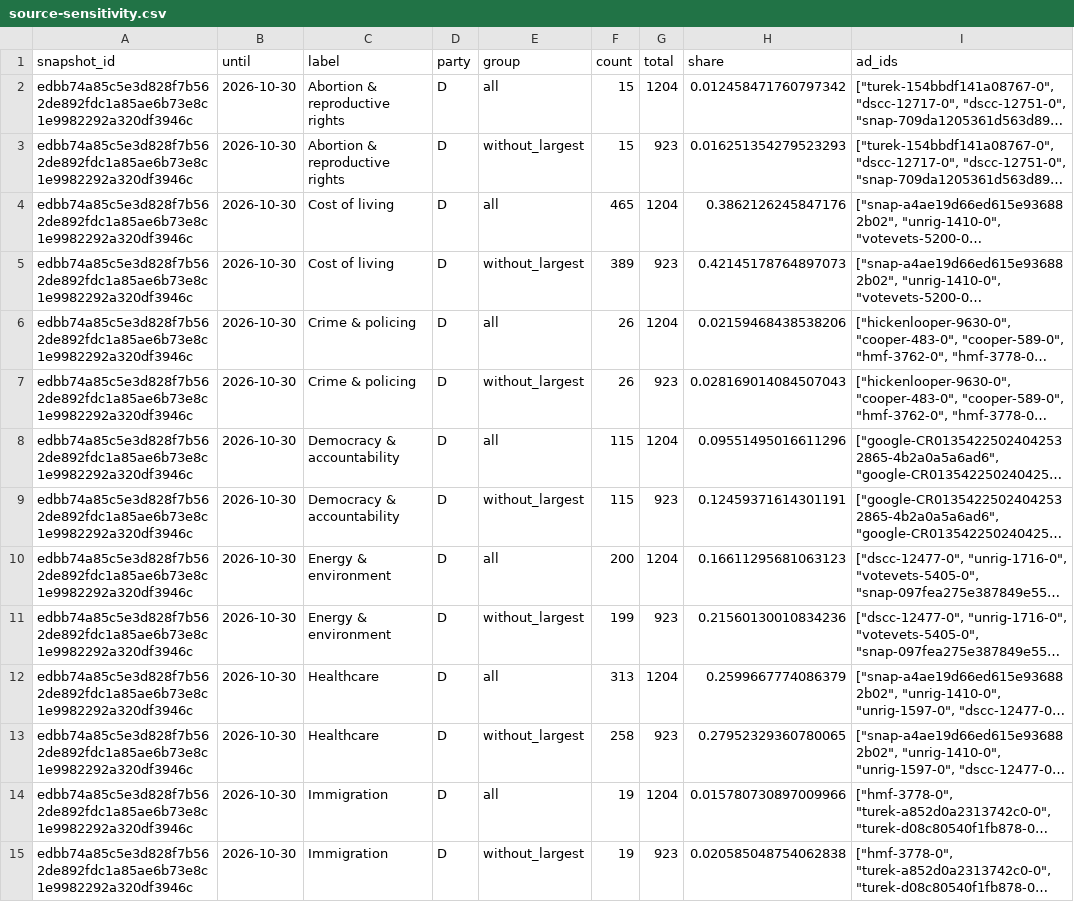
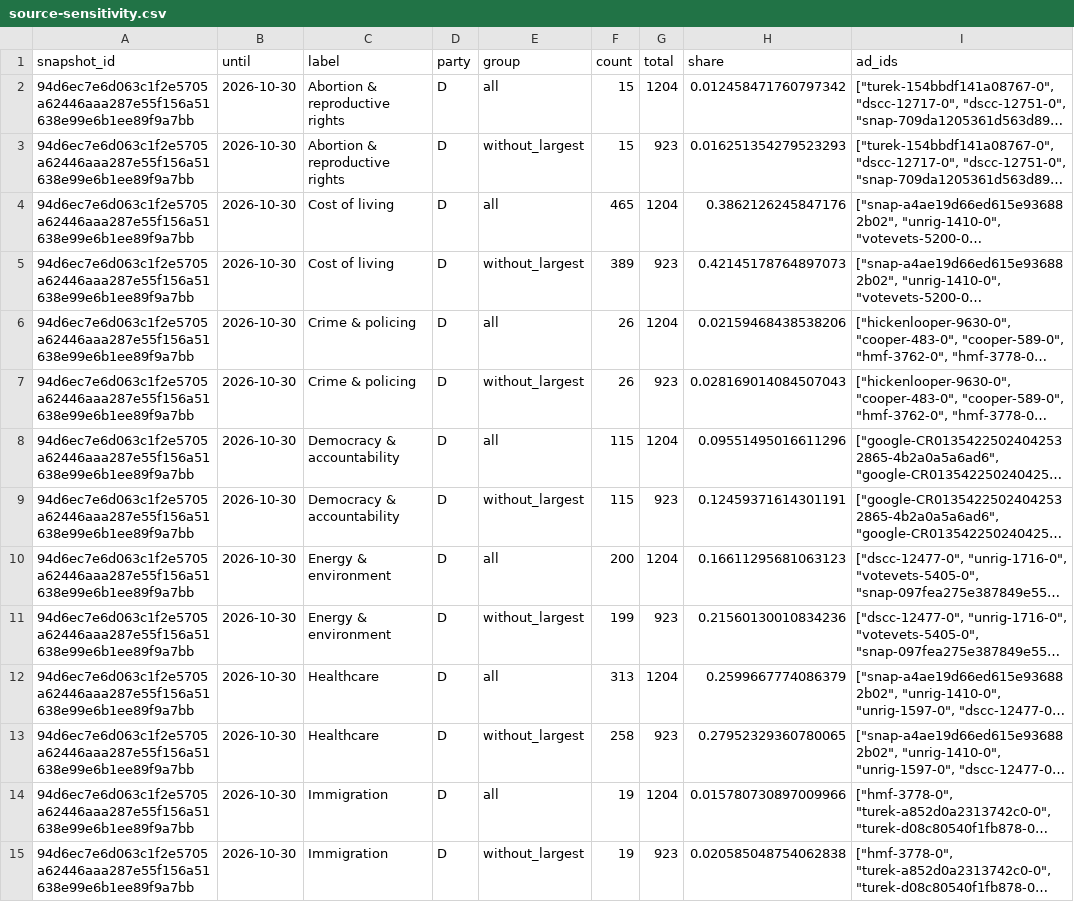
Before and after one commit to hanshanley/political-ads, a CSV file: outputs/figures/source-sensitivity.csv, drawn as a sheet; only a part is shown; long unchanged cells end in …; the diff covers the shown part only; the diff names each change by its address in the sheet, - before the commit and + after, or states it on an @@ line.

```diff
--- a/outputs/figures/source-sensitivity.csv
+++ b/outputs/figures/source-sensitivity.csv
-A2:A15 (snapshot_id): edbb74a85c5e3d828f7b562de892fdc1a85ae6b73e8c1e9982292a320df3946c
+A2:A15 (snapshot_id): 94d6ec7e6d063c1f2e5705a62446aaa287e55f156a51638e99e6b1ee89f9a7bb
```
Also changed, not shown: 74 edited cells elsewhere in this file, outputs/figures/ad-strategy.csv, outputs/figures/issue-language.csv, 33 other files.
